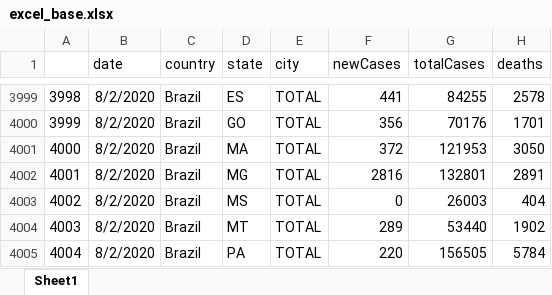
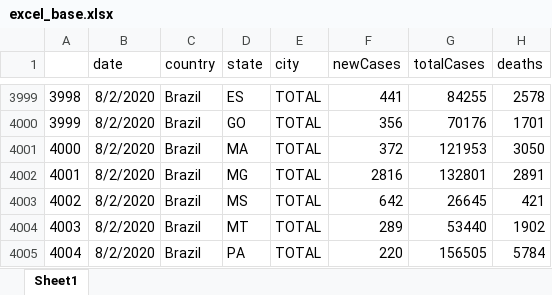
Before and after one commit to padulla/corona_dash, an Excel workbook: docs/excel_base.xlsx, sheet Sheet1, drawn as a sheet; only a part is shown, gaps mark what is left out; values as stored, in another font and other column widths than the file's, no borders; the diff covers the shown part only; the diff names each change by its address in the sheet, - before the commit and + after, or states it on an @@ line.

```diff
--- a/docs/excel_base.xlsx (sheet Sheet1)
+++ b/docs/excel_base.xlsx (sheet Sheet1)
-F4003 (newCases): 0
+F4003 (newCases): 642
-G4003 (totalCases): 26003
+G4003 (totalCases): 26645
-H4003 (deaths): 404
+H4003 (deaths): 421
```
Also changed, not shown: 28 added rows and 11 edited cells elsewhere in this sheet, docs/excel_base_us.xlsx, docs/excel_sp.xlsx, 3 other files.
